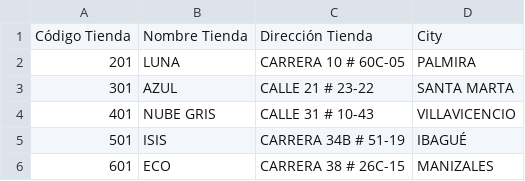
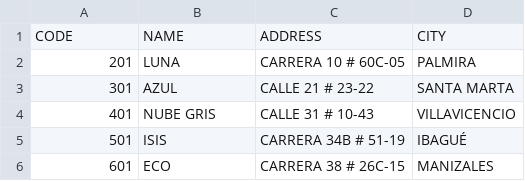
Before and after one commit to DanielaCifuentes795/myfirstapi, a CSV file: src/main/resources/STORE.csv, drawn as a sheet.

```diff
--- a/src/main/resources/STORE.csv
+++ b/src/main/resources/STORE.csv
@@ -1,2 +1,2 @@
-Código Tienda,Nombre Tienda, Dirección Tienda, City
+CODE,NAME,ADDRESS,CITY
 201,LUNA,CARRERA 10 # 60C-05,PALMIRA
```
Also changed, not shown: 21 other files.
